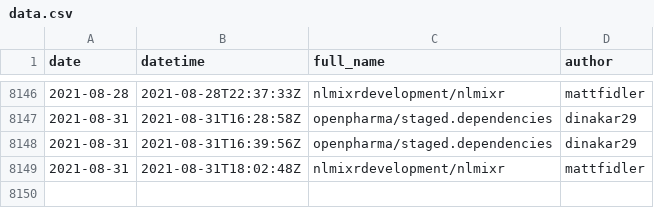
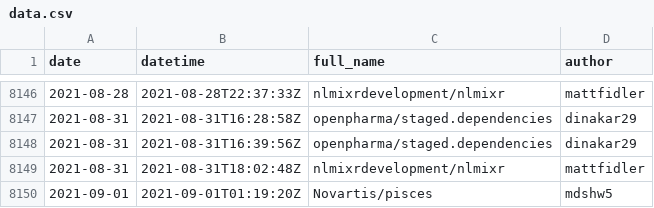
Before and after one commit to openpharma/openpharma_log, a CSV file: all-commits/data.csv, drawn as a sheet; only a part is shown, gaps mark what is left out.

Commit message:
update all-commits

```diff
--- a/all-commits/data.csv
+++ b/all-commits/data.csv
@@ -8149 +8149,2 @@
 2021-08-31,"2021-08-31T18:02:48Z","nlmixrdevelopment/nlmixr","mattfidler"
+2021-09-01,"2021-09-01T01:19:20Z","Novartis/pisces","mdshw5"
```
Also changed, not shown: 3 other files.
